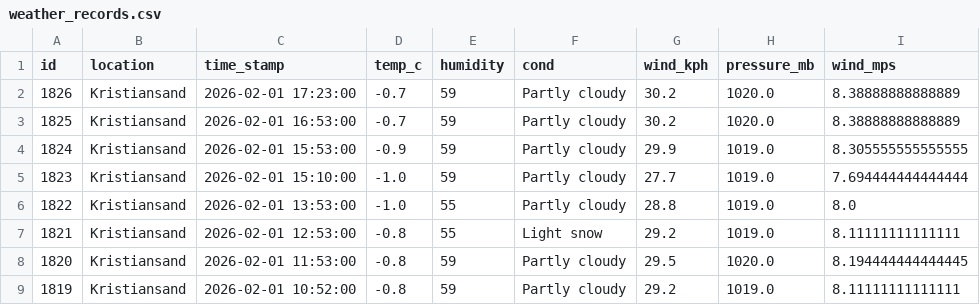
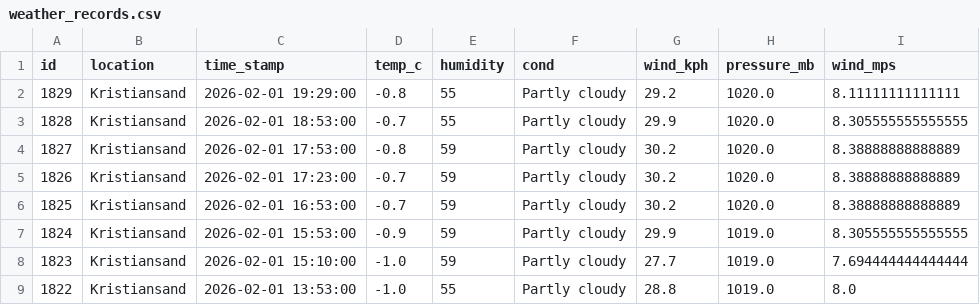
Before and after one commit to Frank-Ellingsen/krs_weather_report, a CSV file: docs/weather_records.csv, drawn as a sheet; only a part is shown; the shorter side is filled out with more unchanged rows.

```diff
--- a/docs/weather_records.csv
+++ b/docs/weather_records.csv
@@ -1,2 +1,5 @@
 id,location,time_stamp,temp_c,humidity,cond,wind_kph,pressure_mb,wind_mps
+1829,Kristiansand,2026-02-01 19:29:00,-0.8,55,Partly cloudy,29.2,1020.0,8.11111111111111
+1828,Kristiansand,2026-02-01 18:53:00,-0.7,55,Partly cloudy,29.9,1020.0,8.305555555555555
+1827,Kristiansand,2026-02-01 17:53:00,-0.8,59,Partly cloudy,30.2,1020.0,8.38888888888889
 1826,Kristiansand,2026-02-01 17:23:00,-0.7,59,Partly cloudy,30.2,1020.0,8.38888888888889
```
Also changed, not shown: 2 other files.
